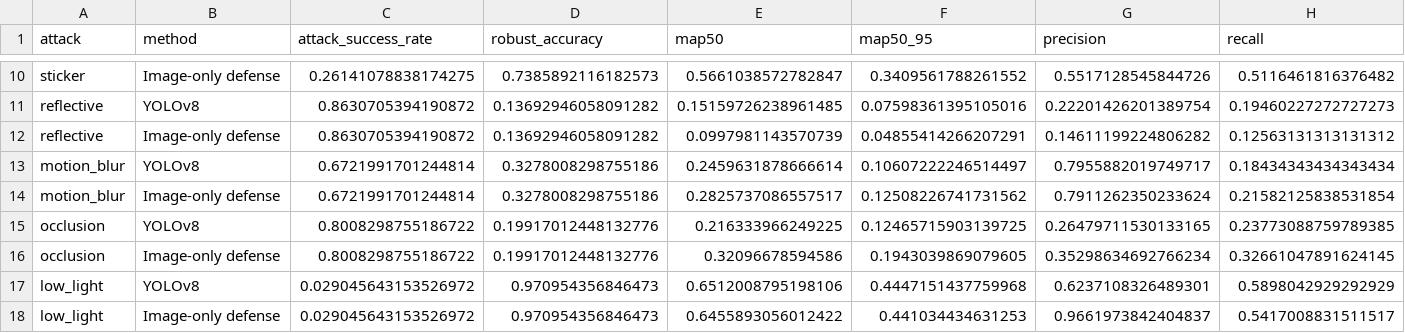
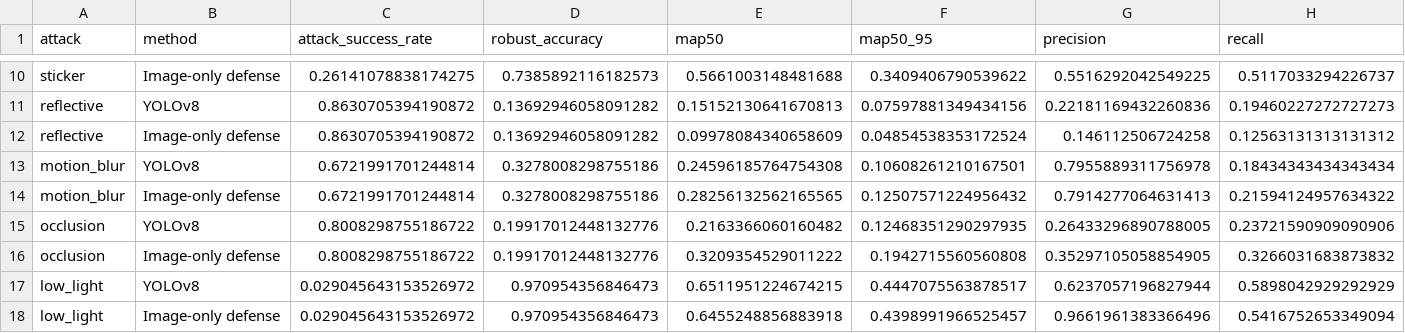
Before and after one commit to Induj1/tcvm-net-cvip2026, a CSV file: outputs/results_50_complete/robustness_summary.csv, drawn as a sheet; only a part is shown, gaps mark what is left out; the diff covers the shown part only; the diff names each change by its address in the sheet, - before the commit and + after, or states it on an @@ line.

```diff
--- a/outputs/results_50_complete/robustness_summary.csv
+++ b/outputs/results_50_complete/robustness_summary.csv
-E10 (map50): 0.5661038572782847
+E10 (map50): 0.5661003148481688
-F10 (map50_95): 0.3409561788261552
+F10 (map50_95): 0.3409406790539622
-G10 (precision): 0.5517128545844726
+G10 (precision): 0.5516292042549225
-H10 (recall): 0.5116461816376482
+H10 (recall): 0.5117033294226737
-E11 (map50): 0.15159726238961485
+E11 (map50): 0.15152130641670813
-F11 (map50_95): 0.07598361395105016
+F11 (map50_95): 0.07597881349434156
-G11 (precision): 0.22201426201389754
+G11 (precision): 0.22181169432260836
-E12 (map50): 0.0997981143570739
+E12 (map50): 0.09978084340658609
-F12 (map50_95): 0.04855414266207291
+F12 (map50_95): 0.04854538353172524
-G12 (precision): 0.14611199224806282
+G12 (precision): 0.146112506724258
-E13 (map50): 0.2459631878666614
+E13 (map50): 0.24596185764754308
-F13 (map50_95): 0.10607222246514497
+F13 (map50_95): 0.10608261210167501
-G13 (precision): 0.7955882019749717
+G13 (precision): 0.7955889311756978
-E14 (map50): 0.2825737086557517
+E14 (map50): 0.28256132562165565
-F14 (map50_95): 0.12508226741731562
+F14 (map50_95): 0.12507571224956432
-G14 (precision): 0.7911262350233624
+G14 (precision): 0.7914277064631413
-H14 (recall): 0.21582125838531854
+H14 (recall): 0.21594124957634322
-E15 (map50): 0.216333966249225
+E15 (map50): 0.2163366060160482
-F15 (map50_95): 0.12465715903139725
+F15 (map50_95): 0.12468351290297935
-G15 (precision): 0.26479711530133165
+G15 (precision): 0.26433296890788005
-H15 (recall): 0.23773088759789385
+H15 (recall): 0.23721590909090906
-E16 (map50): 0.32096678594586
+E16 (map50): 0.3209354529011222
-F16 (map50_95): 0.1943039869079605
+F16 (map50_95): 0.1942715560560808
-G16 (precision): 0.35298634692766234
+G16 (precision): 0.35297105058854905
-H16 (recall): 0.32661047891624145
+H16 (recall): 0.3266031683873832
-E17 (map50): 0.6512008795198106
+E17 (map50): 0.6511951224674215
-F17 (map50_95): 0.4447151437759968
+F17 (map50_95): 0.4447075563878517
-G17 (precision): 0.6237108326489301
+G17 (precision): 0.6237057196827944
-E18 (map50): 0.6455893056012422
+E18 (map50): 0.6455248856883918
-F18 (map50_95): 0.441034434631253
+F18 (map50_95): 0.4398991966525457
-G18 (precision): 0.9661973842404837
+G18 (precision): 0.9661961383366496
-H18 (recall): 0.5417008831511517
+H18 (recall): 0.5416752653349094
```
Also changed, not shown: 29 edited cells elsewhere in this file, 20 other files.
